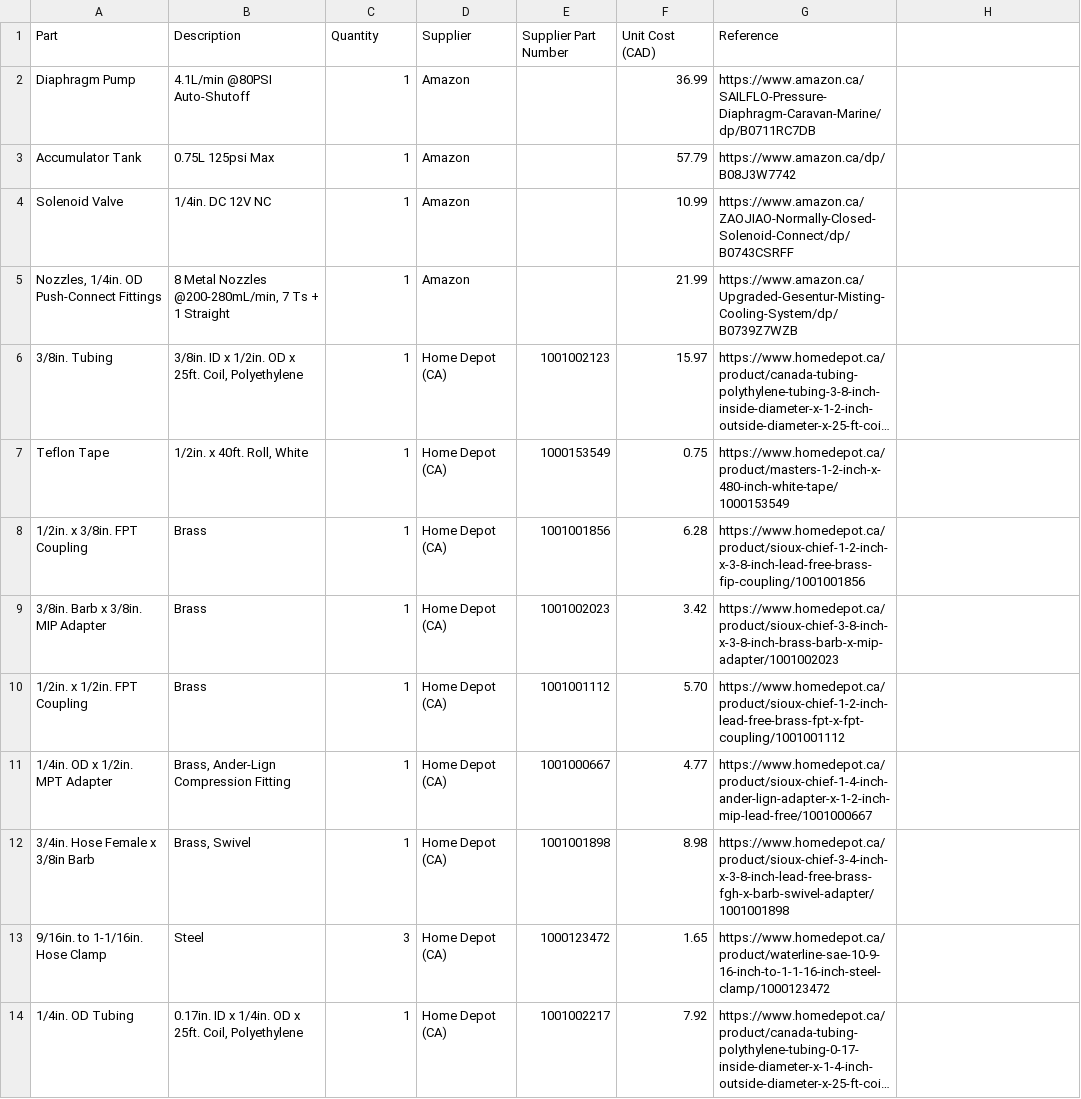
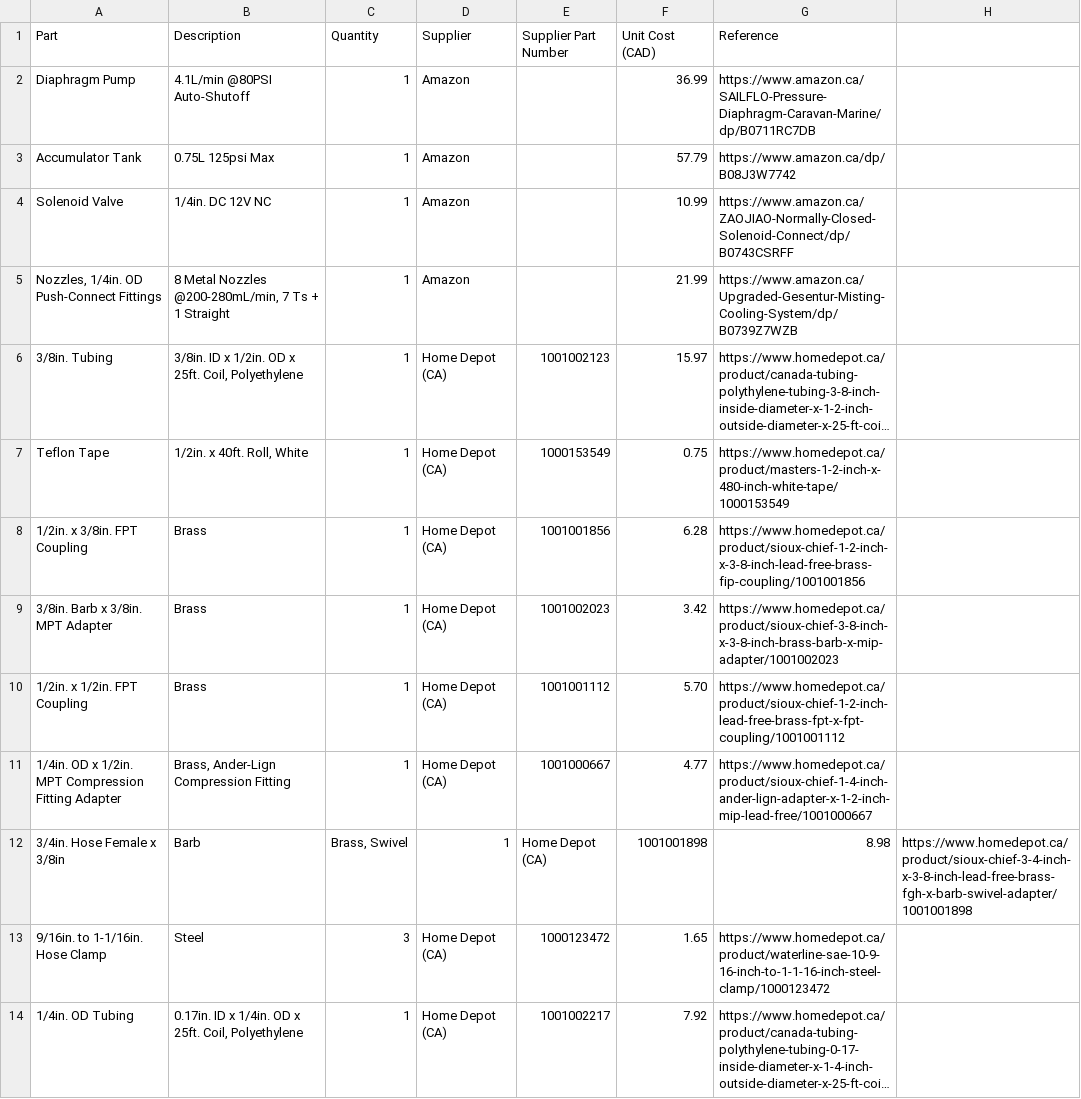
Before and after one commit to PeaPodTechnologies/PeaPod, a CSV file: deliverables/aeroponics/hardware/aeroponics_bom_purchase.csv (was deliverables/aeroponics/aeroponics_bom_purchase.csv), drawn as a sheet; long unchanged cells end in ….

```diff
--- a/deliverables/aeroponics/aeroponics_bom_purchase.csv
+++ b/deliverables/aeroponics/hardware/aeroponics_bom_purchase.csv
@@ -8,6 +8,6 @@ Teflon Tape,"1/2in. x 40ft. Roll, White",1,Home Depot (CA),1000153549,0.75,https
 1/2in. x 3/8in. FPT Coupling,Brass,1,Home Depot (CA),1001001856,6.28,https://www.homedepot.ca/product/sioux-chief-1-2-inch-x-3-8-inch-lead-free-brass-fip-coupling/1001001856
-3/8in. Barb x 3/8in. MIP Adapter,Brass,1,Home Depot (CA),1001002023,3.42,https://www.homedepot.ca/product/sioux-chief-3-8-inch-x-3-8-inch-brass-barb-x-mip-adapter/1001002023
+3/8in. Barb x 3/8in. MPT Adapter,Brass,1,Home Depot (CA),1001002023,3.42,https://www.homedepot.ca/product/sioux-chief-3-8-inch-x-3-8-inch-brass-barb-x-mip-adapter/1001002023
 1/2in. x 1/2in. FPT Coupling,Brass,1,Home Depot (CA),1001001112,5.70,https://www.homedepot.ca/product/sioux-chief-1-2-inch-lead-free-brass-fpt-x-fpt-coupling/1001001112
-1/4in. OD x 1/2in. MPT Adapter,"Brass, Ander-Lign Compression Fitting",1,Home Depot (CA),1001000667,4.77,https://www.homedepot.ca/product/sioux-chief-1-4-inch-ander-lign-adapter-x-1-2-inch-mip-lead-free/1001000667
-3/4in. Hose Female x 3/8in Barb,"Brass, Swivel",1,Home Depot (CA),1001001898,8.98,https://www.homedepot.ca/product/sioux-chief-3-4-inch-x-3-8-inch-lead-free-brass-fgh-x-barb-swivel-adapter/1001001898
+1/4in. OD x 1/2in. MPT Compression Fitting Adapter,"Brass, Ander-Lign Compression Fitting",1,Home Depot (CA),1001000667,4.77,https://www.homedepot.ca/product/sioux-chief-1-4-inch-ander-lign-adapter-x-1-2-inch-mip-lead-free/1001000667
+3/4in. Hose Female x 3/8in, Barb,"Brass, Swivel",1,Home Depot (CA),1001001898,8.98,https://www.homedepot.ca/product/sioux-chief-3-4-inch-x-3-8-inch-lead-free-brass-fgh-x-barb-swivel-adapter/1001001898
 9/16in. to 1-1/16in. Hose Clamp,Steel,3,Home Depot (CA),1000123472,1.65,https://www.homedepot.ca/product/waterline-sae-10-9-16-inch-to-1-1-16-inch-steel-clamp/1000123472
```
Also changed, not shown: 3 other files.
